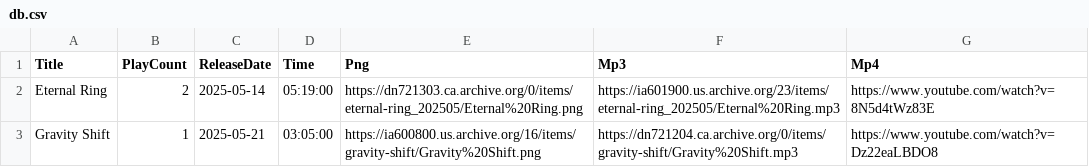
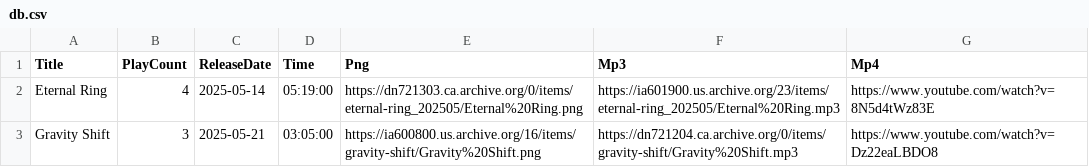
Before and after one commit to DJAZERTY/Vortex-Music-REPO, a CSV file: db.csv, drawn as a sheet.

```diff
--- a/db.csv
+++ b/db.csv
@@ -1,3 +1,3 @@
 "Title","PlayCount","ReleaseDate","Time","Png","Mp3","Mp4"
-"Eternal Ring","2","2025-05-14","05:19:00","https://dn721303.ca.archive.org/0/items/eternal-ring_202505/Eternal%20Ring.png","https://ia601900.us.archive.org/23/items/eternal-ring_202505/Eternal%20Ring.mp3","https://www.youtube.com/watch?v=8N5d4tWz83E"
-"Gravity Shift","1","2025-05-21","03:05:00","https://ia600800.us.archive.org/16/items/gravity-shift/Gravity%20Shift.png","https://dn721204.ca.archive.org/0/items/gravity-shift/Gravity%20Shift.mp3","https://www.youtube.com/watch?v=Dz22eaLBDO8"
+"Eternal Ring","4","2025-05-14","05:19:00","https://dn721303.ca.archive.org/0/items/eternal-ring_202505/Eternal%20Ring.png","https://ia601900.us.archive.org/23/items/eternal-ring_202505/Eternal%20Ring.mp3","https://www.youtube.com/watch?v=8N5d4tWz83E"
+"Gravity Shift","3","2025-05-21","03:05:00","https://ia600800.us.archive.org/16/items/gravity-shift/Gravity%20Shift.png","https://dn721204.ca.archive.org/0/items/gravity-shift/Gravity%20Shift.mp3","https://www.youtube.com/watch?v=Dz22eaLBDO8"
```
Also changed, not shown: 1 other file.
